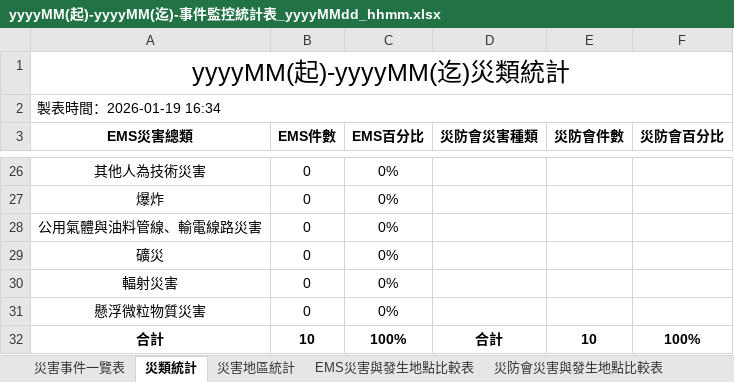
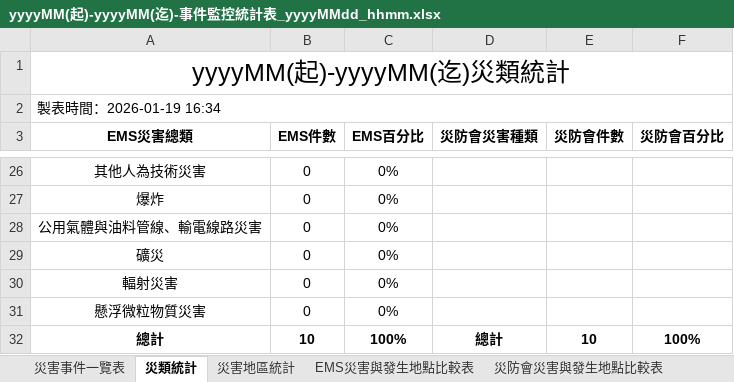
Before and after one commit to miwaHuang/demo, an Excel workbook: 系統分析/範本/yyyyMM(起)-yyyyMM(迄)-事件監控統計表_yyyyMMdd_hhmm.xlsx, sheet 災類統計, drawn as a sheet; only a part is shown, gaps mark what is left out; values as stored, in another font and other column widths than the file's, no borders; the diff names each change by its address in the sheet, - before the commit and + after, or states it on an @@ line.

```diff
--- a/系統分析/範本/yyyyMM(起)-yyyyMM(迄)-事件監控統計表_yyyyMMdd_hhmm.xlsx (sheet 災類統計)
+++ b/系統分析/範本/yyyyMM(起)-yyyyMM(迄)-事件監控統計表_yyyyMMdd_hhmm.xlsx (sheet 災類統計)
-A32 (EMS災害總類): 合計
+A32 (EMS災害總類): 總計
-D32 (災防會災害種類): 合計
+D32 (災防會災害種類): 總計
```
Also changed, not shown: sheet 災害地區統計, sheet 災防會災害與發生地點比較表, sheet EMS災害與發生地點比較表, sheet 每月監看記錄, 1 other file.
